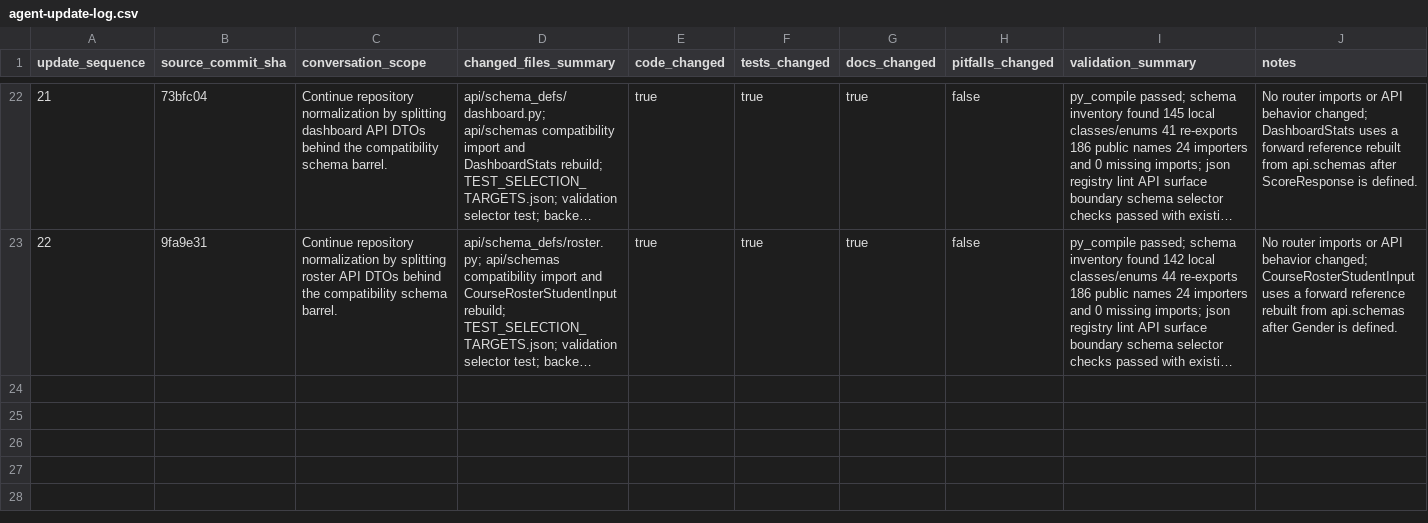
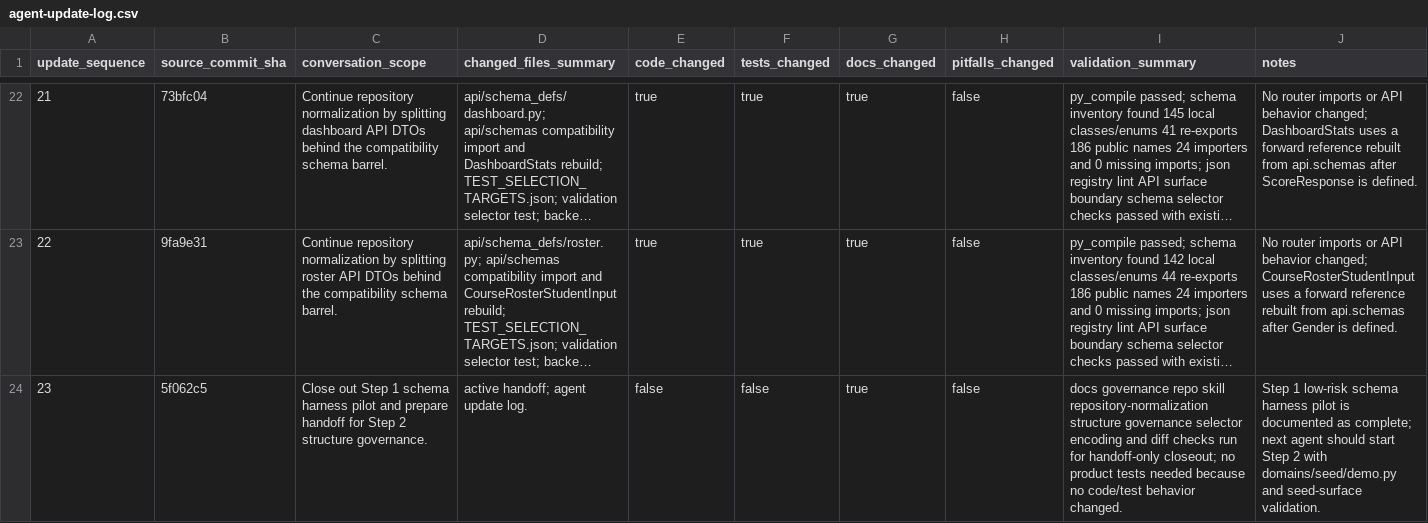
Before and after one commit to YinzhuCheng/wailearning, a CSV file: docs/development/testing/agent-update-log.csv, drawn as a sheet; only a part is shown, gaps mark what is left out; long unchanged cells end in …; the diff names each change by its address in the sheet, - before the commit and + after, or states it on an @@ line.

Commit message:
docs: close schema harness handoff

```diff
--- a/docs/development/testing/agent-update-log.csv
+++ b/docs/development/testing/agent-update-log.csv
+row 24: 23 | 5f062c5 | Close out Step 1 schema harness pilot and prepare handoff for Step 2 structure governance. | active handoff; agent update log. | false | false | true | false | docs governance repo skill repository-normalization structure governance selector encoding and diff checks run for handoff-only closeout; no product tests needed because no code/test behavior changed. | Step 1 low-risk schema harness pilot is documented as complete; next agent should start Step 2 with domains/seed/demo.py and seed-surface validation.
```
Also changed, not shown: 1 other file.
